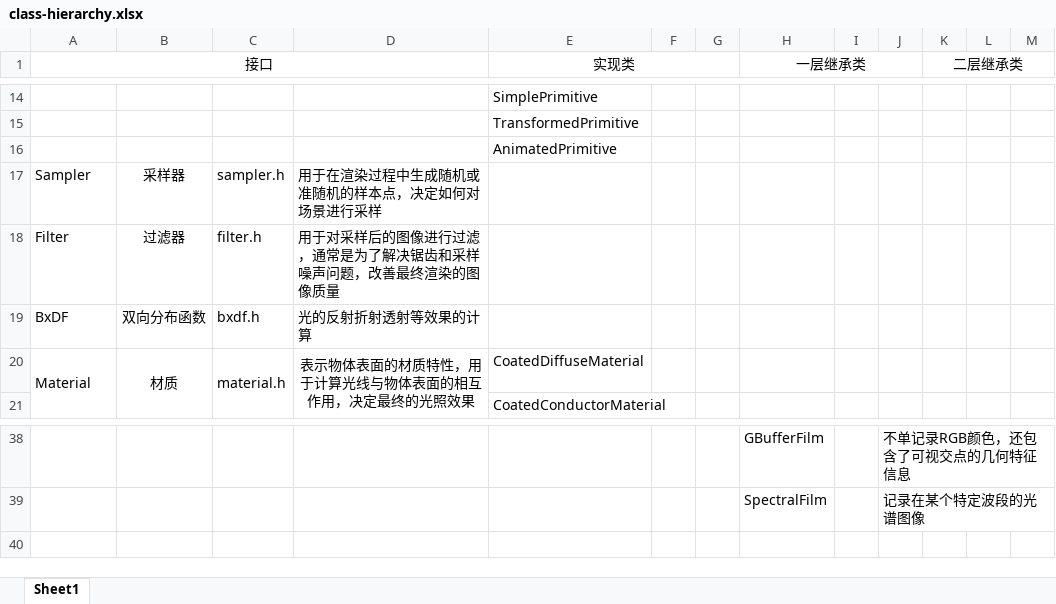
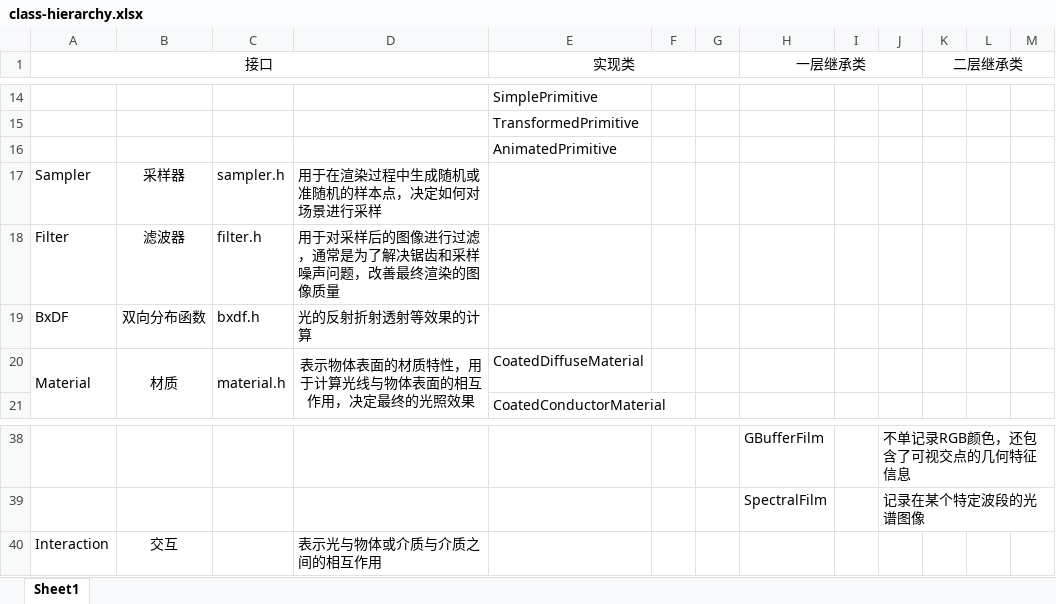
Before and after one commit to Ryu613/books, an Excel workbook: ComputerScience/graphics/pbrt4ed/pbrt-v4/class-hierarchy.xlsx, sheet Sheet1, drawn as a sheet; only a part is shown, gaps mark what is left out; values as stored, in another font and other column widths than the file's, no borders; the diff names each change by its address in the sheet, - before the commit and + after, or states it on an @@ line.

```diff
--- a/ComputerScience/graphics/pbrt4ed/pbrt-v4/class-hierarchy.xlsx (sheet Sheet1)
+++ b/ComputerScience/graphics/pbrt4ed/pbrt-v4/class-hierarchy.xlsx (sheet Sheet1)
-B18: 过滤器
+B18: 滤波器
+row 40: Interaction | 交互 |  | 表示光与物体或介质与介质之间的相互作用
```
Also changed, not shown: 7 other files.
